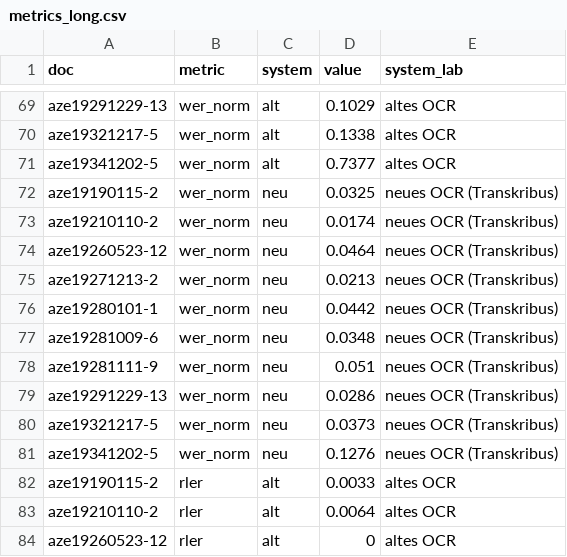
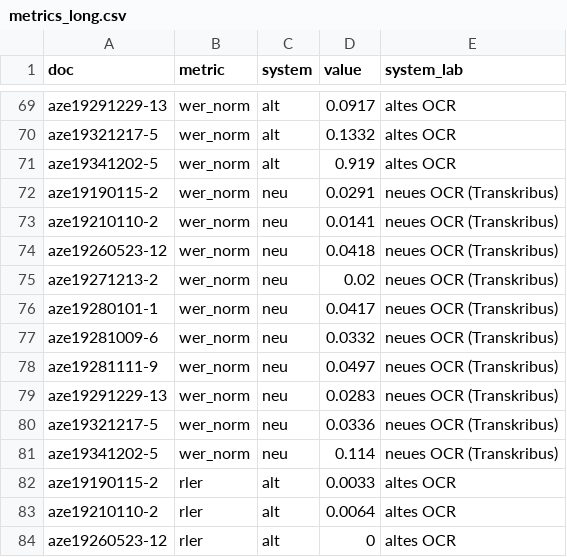
Before and after one commit to DH-Cologne/transcrEval, a CSV file: analysis/metrics_long.csv, drawn as a sheet; only a part is shown, gaps mark what is left out; the diff covers the shown part only.

```diff
--- a/analysis/metrics_long.csv
+++ b/analysis/metrics_long.csv
@@ -69,14 +69,14 @@
-"aze19291229-13","wer_norm","alt",0.1029,"altes OCR"
-"aze19321217-5","wer_norm","alt",0.1338,"altes OCR"
-"aze19341202-5","wer_norm","alt",0.7377,"altes OCR"
-"aze19190115-2","wer_norm","neu",0.0325,"neues OCR (Transkribus)"
-"aze19210110-2","wer_norm","neu",0.0174,"neues OCR (Transkribus)"
-"aze19260523-12","wer_norm","neu",0.0464,"neues OCR (Transkribus)"
-"aze19271213-2","wer_norm","neu",0.0213,"neues OCR (Transkribus)"
-"aze19280101-1","wer_norm","neu",0.0442,"neues OCR (Transkribus)"
-"aze19281009-6","wer_norm","neu",0.0348,"neues OCR (Transkribus)"
-"aze19281111-9","wer_norm","neu",0.051,"neues OCR (Transkribus)"
-"aze19291229-13","wer_norm","neu",0.0286,"neues OCR (Transkribus)"
-"aze19321217-5","wer_norm","neu",0.0373,"neues OCR (Transkribus)"
-"aze19341202-5","wer_norm","neu",0.1276,"neues OCR (Transkribus)"
+"aze19291229-13","wer_norm","alt",0.0917,"altes OCR"
+"aze19321217-5","wer_norm","alt",0.1332,"altes OCR"
+"aze19341202-5","wer_norm","alt",0.919,"altes OCR"
+"aze19190115-2","wer_norm","neu",0.0291,"neues OCR (Transkribus)"
+"aze19210110-2","wer_norm","neu",0.0141,"neues OCR (Transkribus)"
+"aze19260523-12","wer_norm","neu",0.0418,"neues OCR (Transkribus)"
+"aze19271213-2","wer_norm","neu",0.02,"neues OCR (Transkribus)"
+"aze19280101-1","wer_norm","neu",0.0417,"neues OCR (Transkribus)"
+"aze19281009-6","wer_norm","neu",0.0332,"neues OCR (Transkribus)"
+"aze19281111-9","wer_norm","neu",0.0497,"neues OCR (Transkribus)"
+"aze19291229-13","wer_norm","neu",0.0283,"neues OCR (Transkribus)"
+"aze19321217-5","wer_norm","neu",0.0336,"neues OCR (Transkribus)"
+"aze19341202-5","wer_norm","neu",0.114,"neues OCR (Transkribus)"
 "aze19190115-2","rler","alt",0.0033,"altes OCR"
```
Also changed, not shown: 27 edited cells elsewhere in this file, analysis/stats.csv, results/metrics.csv, 21 other files.
